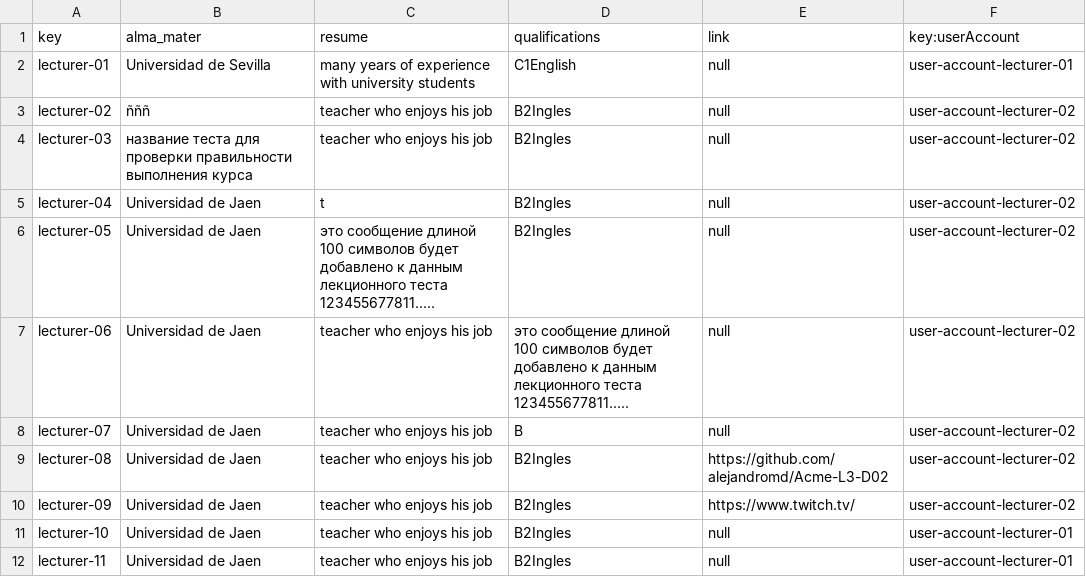
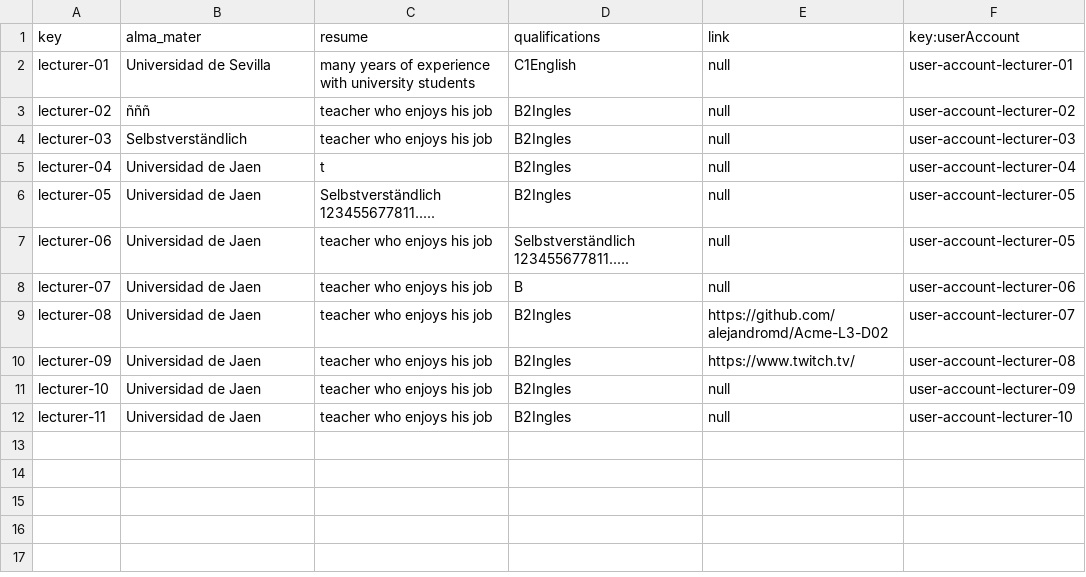
Before and after one commit to alejandromd/Acme-L3-D02, a CSV file: src/main/webapp/WEB-INF/resources/sample-data/lecturer.csv, drawn as a sheet.

```diff
--- a/src/main/webapp/WEB-INF/resources/sample-data/lecturer.csv
+++ b/src/main/webapp/WEB-INF/resources/sample-data/lecturer.csv
@@ -3,10 +3,10 @@ lecturer-01,Universidad de Sevilla,many years of experience with university stud
 lecturer-02,ñññ,teacher who enjoys his job,B2Ingles,null,user-account-lecturer-02
-lecturer-03,название теста для проверки правильности выполнения курса,teacher who enjoys his job,B2Ingles,null,user-account-lecturer-02
-lecturer-04,Universidad de Jaen,t,B2Ingles,null,user-account-lecturer-02
-lecturer-05,Universidad de Jaen,это сообщение длиной 100 символов будет добавлено к данным лекционного теста 123455677811.....,B2Ingles,null,user-account-lecturer-02
-lecturer-06,Universidad de Jaen,teacher who enjoys his job,это сообщение длиной 100 символов будет добавлено к данным лекционного теста 123455677811.....,null,user-account-lecturer-02
-lecturer-07,Universidad de Jaen,teacher who enjoys his job,B,null,user-account-lecturer-02
-lecturer-08,Universidad de Jaen,teacher who enjoys his job,B2Ingles,https://github.com/alejandromd/Acme-L3-D02,user-account-lecturer-02
-lecturer-09,Universidad de Jaen,teacher who enjoys his job,B2Ingles,https://www.twitch.tv/,user-account-lecturer-02
-lecturer-10,Universidad de Jaen,teacher who enjoys his job,B2Ingles,null,user-account-lecturer-01
-lecturer-11,Universidad de Jaen,teacher who enjoys his job,B2Ingles,null,user-account-lecturer-01
+lecturer-03,Selbstverständlich,teacher who enjoys his job,B2Ingles,null,user-account-lecturer-03
+lecturer-04,Universidad de Jaen,t,B2Ingles,null,user-account-lecturer-04
+lecturer-05,Universidad de Jaen,Selbstverständlich 123455677811.....,B2Ingles,null,user-account-lecturer-05
+lecturer-06,Universidad de Jaen,teacher who enjoys his job,Selbstverständlich 123455677811.....,null,user-account-lecturer-05
+lecturer-07,Universidad de Jaen,teacher who enjoys his job,B,null,user-account-lecturer-06
+lecturer-08,Universidad de Jaen,teacher who enjoys his job,B2Ingles,https://github.com/alejandromd/Acme-L3-D02,user-account-lecturer-07
+lecturer-09,Universidad de Jaen,teacher who enjoys his job,B2Ingles,https://www.twitch.tv/,user-account-lecturer-08
+lecturer-10,Universidad de Jaen,teacher who enjoys his job,B2Ingles,null,user-account-lecturer-09
+lecturer-11,Universidad de Jaen,teacher who enjoys his job,B2Ingles,null,user-account-lecturer-10
```
Also changed, not shown: src/main/webapp/WEB-INF/resources/sample-data/course.csv, src/main/webapp/WEB-INF/resources/sample-data/lecture.csv, 2 other files.
